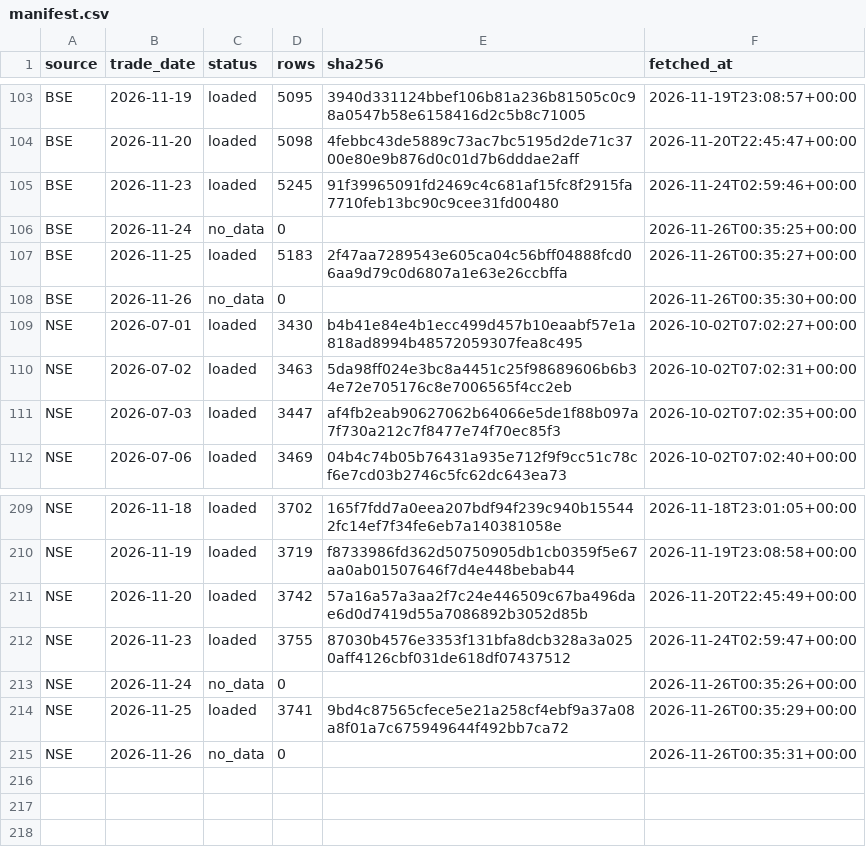
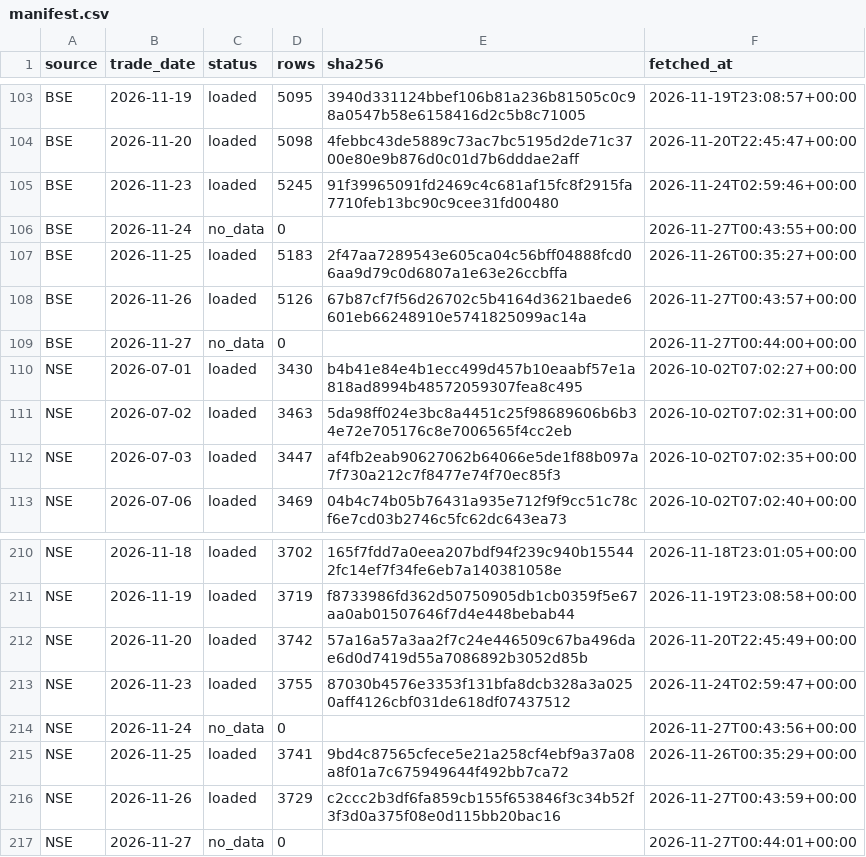
Before and after one commit to veer0608/bhavcopy-pipeline, a CSV file: data/manifest.csv, drawn as a sheet; only a part is shown, gaps mark what is left out.

```diff
--- a/data/manifest.csv
+++ b/data/manifest.csv
@@ -105,5 +105,6 @@ BSE,2026-11-20,loaded,5098,4febbc43de5889c73ac7bc5195d2de71c3700e80e9b876d0c01d7
 BSE,2026-11-23,loaded,5245,91f39965091fd2469c4c681af15fc8f2915fa7710feb13bc90c9cee31fd00480,2026-11-24T02:59:46+00:00
-BSE,2026-11-24,no_data,0,,2026-11-26T00:35:25+00:00
+BSE,2026-11-24,no_data,0,,2026-11-27T00:43:55+00:00
 BSE,2026-11-25,loaded,5183,2f47aa7289543e605ca04c56bff04888fcd06aa9d79c0d6807a1e63e26ccbffa,2026-11-26T00:35:27+00:00
-BSE,2026-11-26,no_data,0,,2026-11-26T00:35:30+00:00
+BSE,2026-11-26,loaded,5126,67b87cf7f56d26702c5b4164d3621baede6601eb66248910e5741825099ac14a,2026-11-27T00:43:57+00:00
+BSE,2026-11-27,no_data,0,,2026-11-27T00:44:00+00:00
 NSE,2026-07-01,loaded,3430,b4b41e84e4b1ecc499d457b10eaabf57e1a818ad8994b48572059307fea8c495,2026-10-02T07:02:27+00:00
@@ -212,4 +213,5 @@ NSE,2026-11-20,loaded,3742,57a16a57a3aa2f7c24e446509c67ba496dae6d0d7419d55a70868
 NSE,2026-11-23,loaded,3755,87030b4576e3353f131bfa8dcb328a3a0250aff4126cbf031de618df07437512,2026-11-24T02:59:47+00:00
-NSE,2026-11-24,no_data,0,,2026-11-26T00:35:26+00:00
+NSE,2026-11-24,no_data,0,,2026-11-27T00:43:56+00:00
 NSE,2026-11-25,loaded,3741,9bd4c87565cfece5e21a258cf4ebf9a37a08a8f01a7c675949644f492bb7ca72,2026-11-26T00:35:29+00:00
-NSE,2026-11-26,no_data,0,,2026-11-26T00:35:31+00:00
+NSE,2026-11-26,loaded,3729,c2ccc2b3df6fa859cb155f653846f3c34b52f3f3d0a375f08e0d115bb20bac16,2026-11-27T00:43:59+00:00
+NSE,2026-11-27,no_data,0,,2026-11-27T00:44:01+00:00
```
Also changed, not shown: data/corporate_actions.csv, 3 other files.
